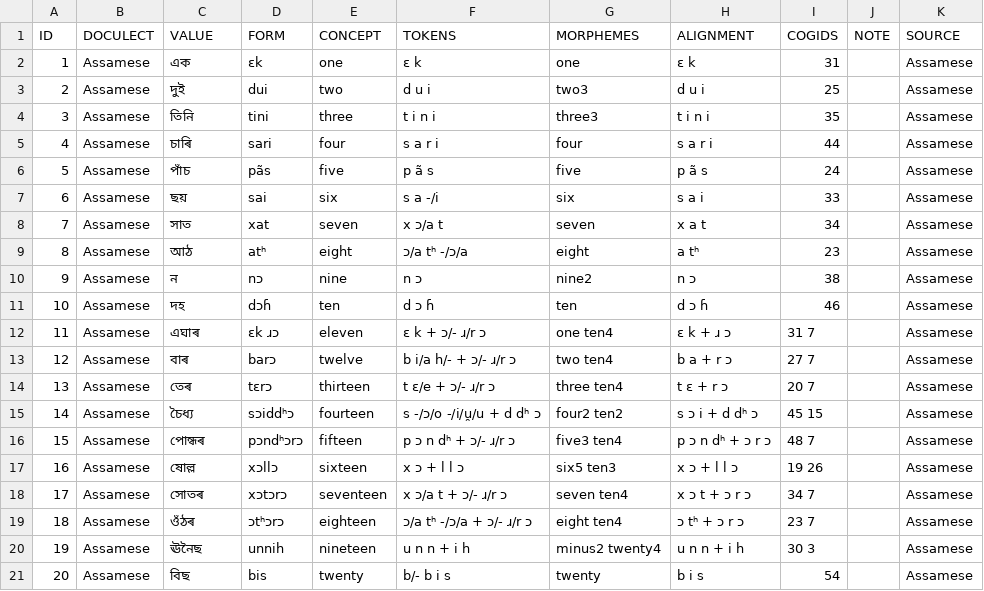
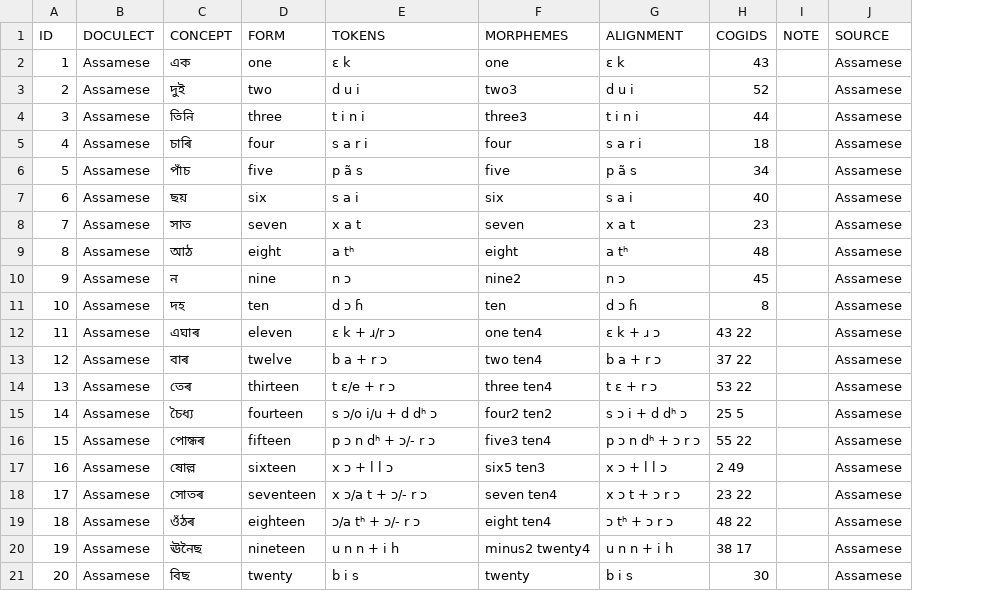
Before and after one commit to numeralbank/cosinus, a TSV file: raw/done/assa1263.tsv, drawn as a sheet; only a part is shown; removed rows and columns are numbered as before the commit, all else as after; the diff covers the shown part only; the diff names each change by its address in the sheet, - before the commit and + after, or states it on an @@ line.

Commit message:
SR/UR fixed

```diff
--- a/raw/done/assa1263.tsv
+++ b/raw/done/assa1263.tsv
-column D (FORM), rows 2-21: ɛk | dui | tini | sari | pãs | sai | xat | atʰ | nɔ | dɔɦ | ɛk ɹɔ | barɔ | tɛrɔ | sɔiddʰɔ | pɔndʰɔrɔ | xɔllɔ | xɔtɔrɔ | ɔtʰɔrɔ | unnih | bis
-C1: VALUE
+C1: CONCEPT
-D1: CONCEPT
+D1: FORM
-H2 (COGIDS): 31
+H2 (COGIDS): 43
-H3 (COGIDS): 25
+H3 (COGIDS): 52
-H4 (COGIDS): 35
+H4 (COGIDS): 44
-H5 (COGIDS): 44
+H5 (COGIDS): 18
-H6 (COGIDS): 24
+H6 (COGIDS): 34
-E7 (TOKENS): s a -/i
+E7 (TOKENS): s a i
-H7 (COGIDS): 33
+H7 (COGIDS): 40
-E8 (TOKENS): x ɔ/a t
+E8 (TOKENS): x a t
-H8 (COGIDS): 34
+H8 (COGIDS): 23
-E9 (TOKENS): ɔ/a tʰ -/ɔ/a
+E9 (TOKENS): a tʰ
-H9 (COGIDS): 23
+H9 (COGIDS): 48
-H10 (COGIDS): 38
+H10 (COGIDS): 45
-H11 (COGIDS): 46
+H11 (COGIDS): 8
-E12 (TOKENS): ɛ k + ɔ/- ɹ/r ɔ
+E12 (TOKENS): ɛ k + ɹ/r ɔ
-H12 (COGIDS): 31 7
+H12 (COGIDS): 43 22
-E13 (TOKENS): b i/a h/- + ɔ/- ɹ/r ɔ
+E13 (TOKENS): b a + r ɔ
-H13 (COGIDS): 27 7
+H13 (COGIDS): 37 22
-E14 (TOKENS): t ɛ/e + ɔ/- ɹ/r ɔ
+E14 (TOKENS): t ɛ/e + r ɔ
-H14 (COGIDS): 20 7
+H14 (COGIDS): 53 22
-E15 (TOKENS): s -/ɔ/o -/i/u̯/u + d dʰ ɔ
+E15 (TOKENS): s ɔ/o i/u + d dʰ ɔ
-H15 (COGIDS): 45 15
+H15 (COGIDS): 25 5
-E16 (TOKENS): p ɔ n dʰ + ɔ/- ɹ/r ɔ
+E16 (TOKENS): p ɔ n dʰ + ɔ/- r ɔ
-H16 (COGIDS): 48 7
+H16 (COGIDS): 55 22
-H17 (COGIDS): 19 26
+H17 (COGIDS): 2 49
-E18 (TOKENS): x ɔ/a t + ɔ/- ɹ/r ɔ
+E18 (TOKENS): x ɔ/a t + ɔ/- r ɔ
-H18 (COGIDS): 34 7
+H18 (COGIDS): 23 22
-E19 (TOKENS): ɔ/a tʰ -/ɔ/a + ɔ/- ɹ/r ɔ
+E19 (TOKENS): ɔ/a tʰ + ɔ/- r ɔ
-H19 (COGIDS): 23 7
+H19 (COGIDS): 48 22
-H20 (COGIDS): 30 3
+H20 (COGIDS): 38 17
-E21 (TOKENS): b/- b i s
+E21 (TOKENS): b i s
-H21 (COGIDS): 54
+H21 (COGIDS): 30
```
Also changed, not shown: 126 edited cells elsewhere in this file.
